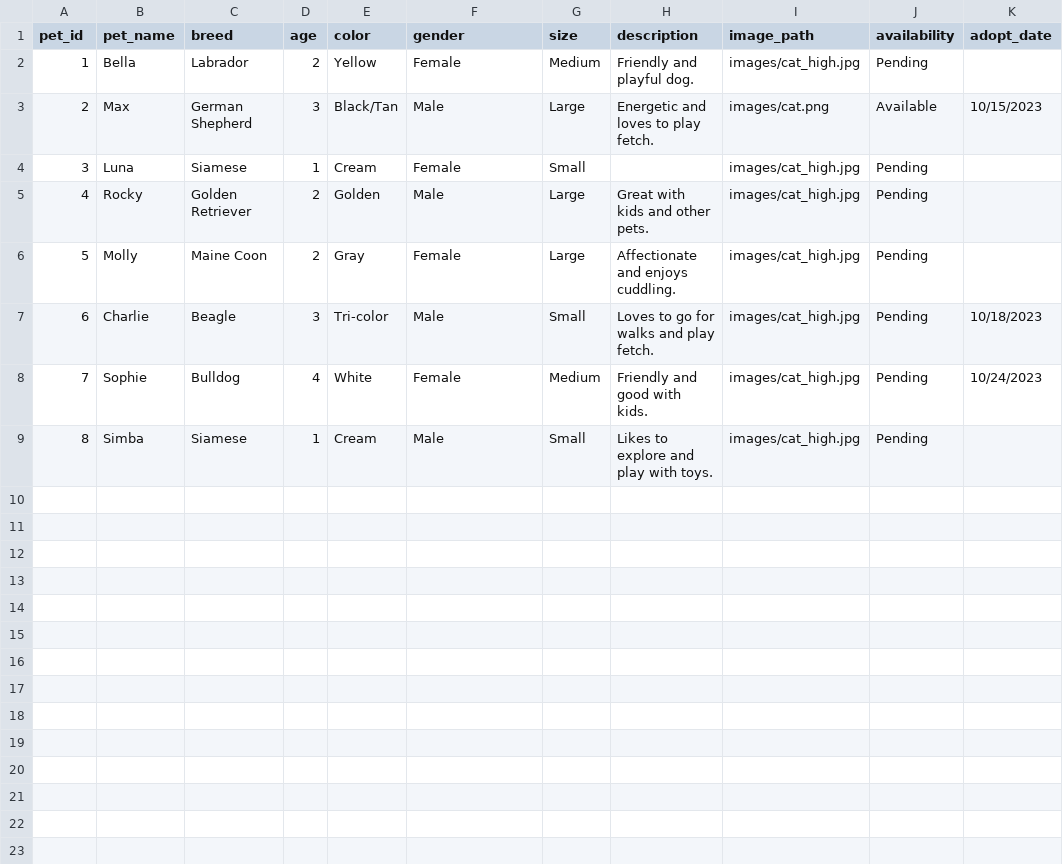
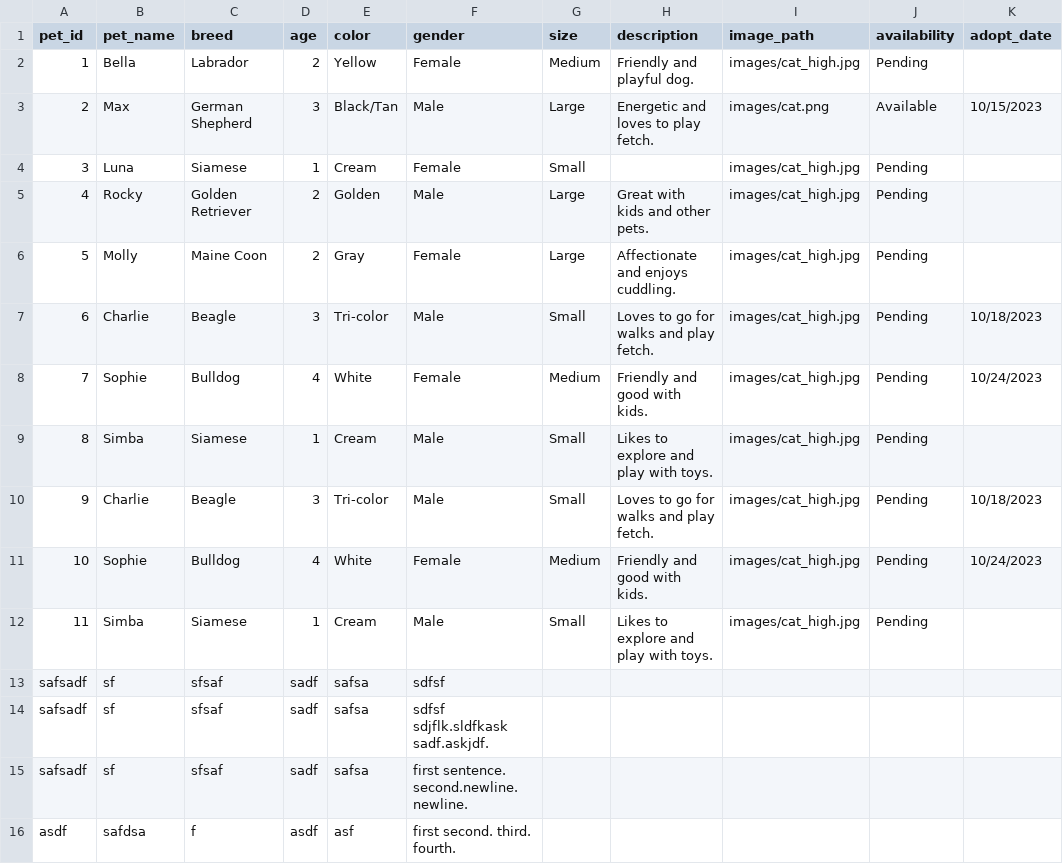
Before and after one commit to briansuhh/School-Project-DSA, a CSV file: data/cat_description.csv, drawn as a sheet.

```diff
--- a/data/cat_description.csv
+++ b/data/cat_description.csv
@@ -9 +9,8 @@ pet_id,pet_name,breed,age,color,gender,size,description,image_path,availability,
 8,Simba,Siamese,1,Cream,Male,Small,Likes to explore and play with toys.,images/cat_high.jpg,Pending,
+9,Charlie,Beagle,3,Tri-color,Male,Small,Loves to go for walks and play fetch.,images/cat_high.jpg,Pending,10/18/2023
+10,Sophie,Bulldog,4,White,Female,Medium,Friendly and good with kids.,images/cat_high.jpg,Pending,10/24/2023
+11,Simba,Siamese,1,Cream,Male,Small,Likes to explore and play with toys.,images/cat_high.jpg,Pending,
+safsadf,sf,sfsaf,sadf,safsa,sdfsf
+safsadf,sf,sfsaf,sadf,safsa,sdfsf sdjflk.sldfkask  sadf.askjdf.
+safsadf,sf,sfsaf,sadf,safsa,first sentence. second.newline.   newline.
+asdf,safdsa,f,asdf,asf,first second. third.  fourth.
```
Also changed, not shown: 2 other files.
